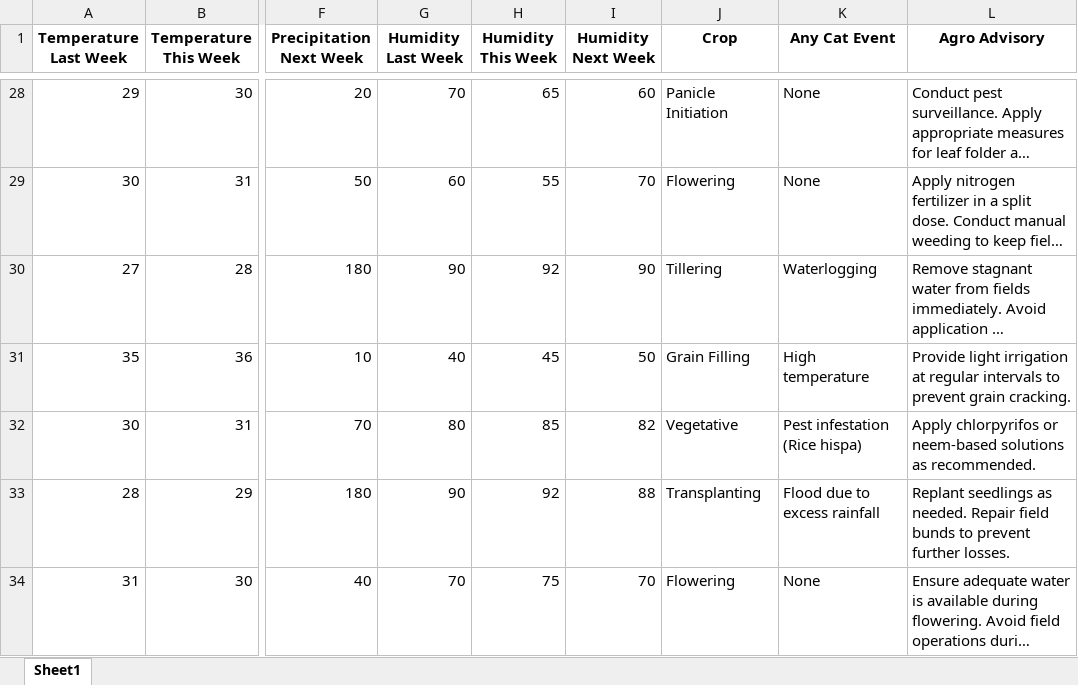
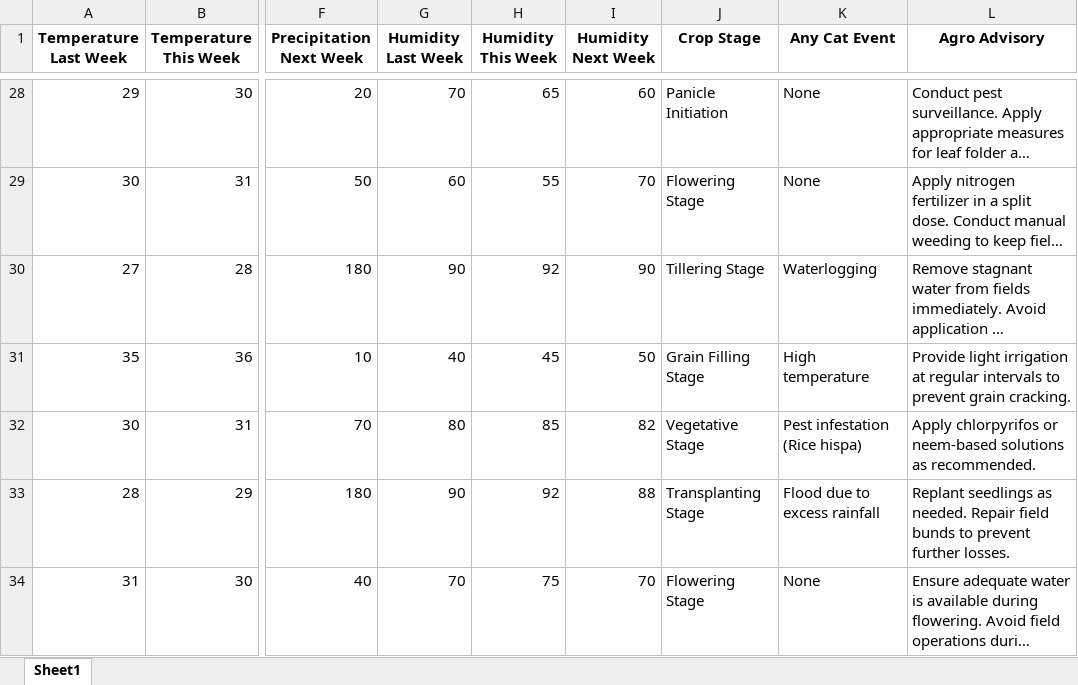
Before and after one commit to niruthi-climate-and-ecosystems/AmaKrushiAI_MLTeam, an Excel workbook: Example_advisories.xlsx, sheet Sheet1, drawn as a sheet; only a part is shown, gaps mark what is left out; long unchanged cells end in …; values as stored, in another font and other column widths than the file's, no borders; the diff covers the shown part only; the diff names each change by its address in the sheet, - before the commit and + after, or states it on an @@ line.

```diff
--- a/Example_advisories.xlsx (sheet Sheet1)
+++ b/Example_advisories.xlsx (sheet Sheet1)
-J1: Crop
+J1: Crop Stage
-J29 (Crop Stage): Flowering
+J29 (Crop Stage): Flowering Stage
-J30 (Crop Stage): Tillering
+J30 (Crop Stage): Tillering Stage
-J31 (Crop Stage): Grain Filling
+J31 (Crop Stage): Grain Filling Stage
-J32 (Crop Stage): Vegetative
+J32 (Crop Stage): Vegetative Stage
-J33 (Crop Stage): Transplanting
+J33 (Crop Stage): Transplanting Stage
-J34 (Crop Stage): Flowering
+J34 (Crop Stage): Flowering Stage
```
Also changed, not shown: 23 edited cells elsewhere in this sheet, 1 other file.
